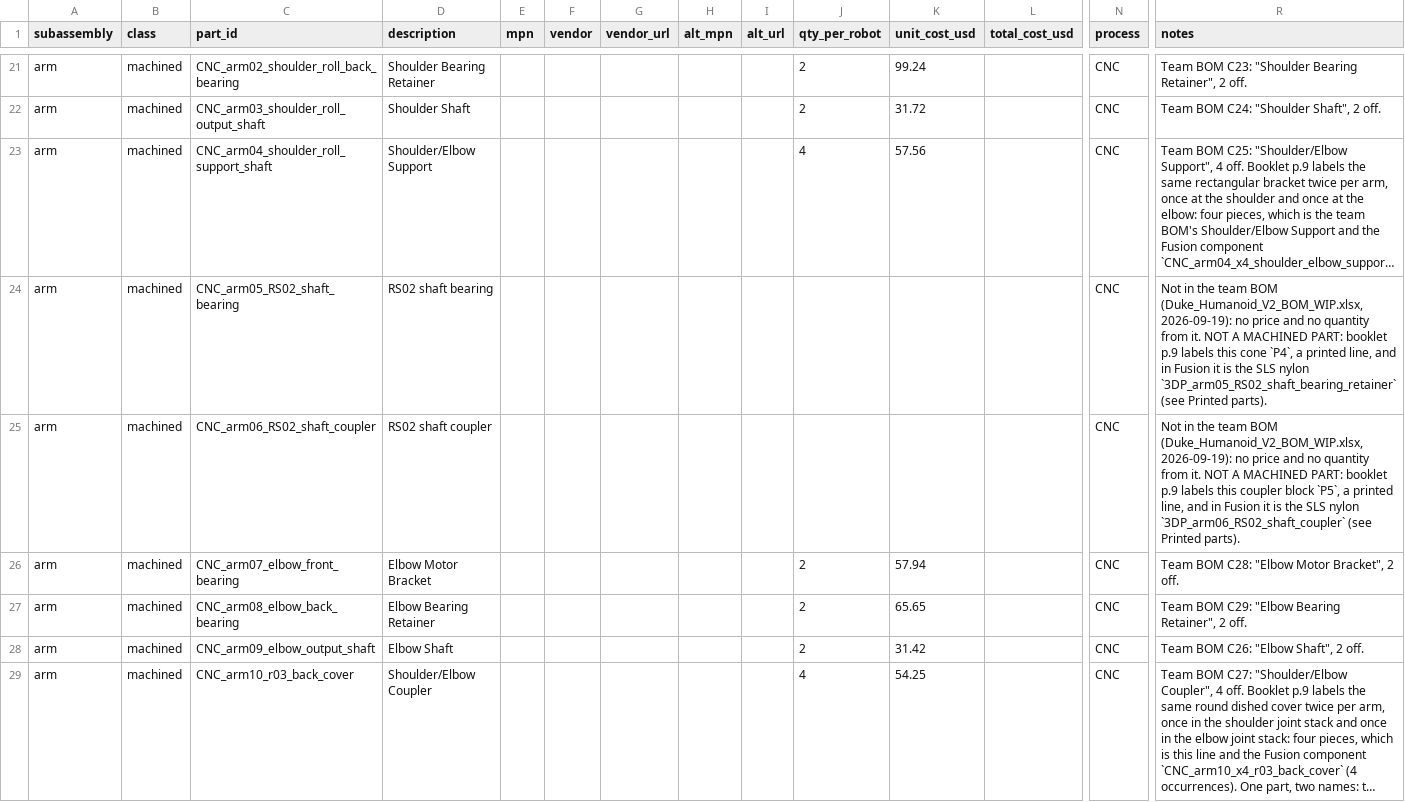
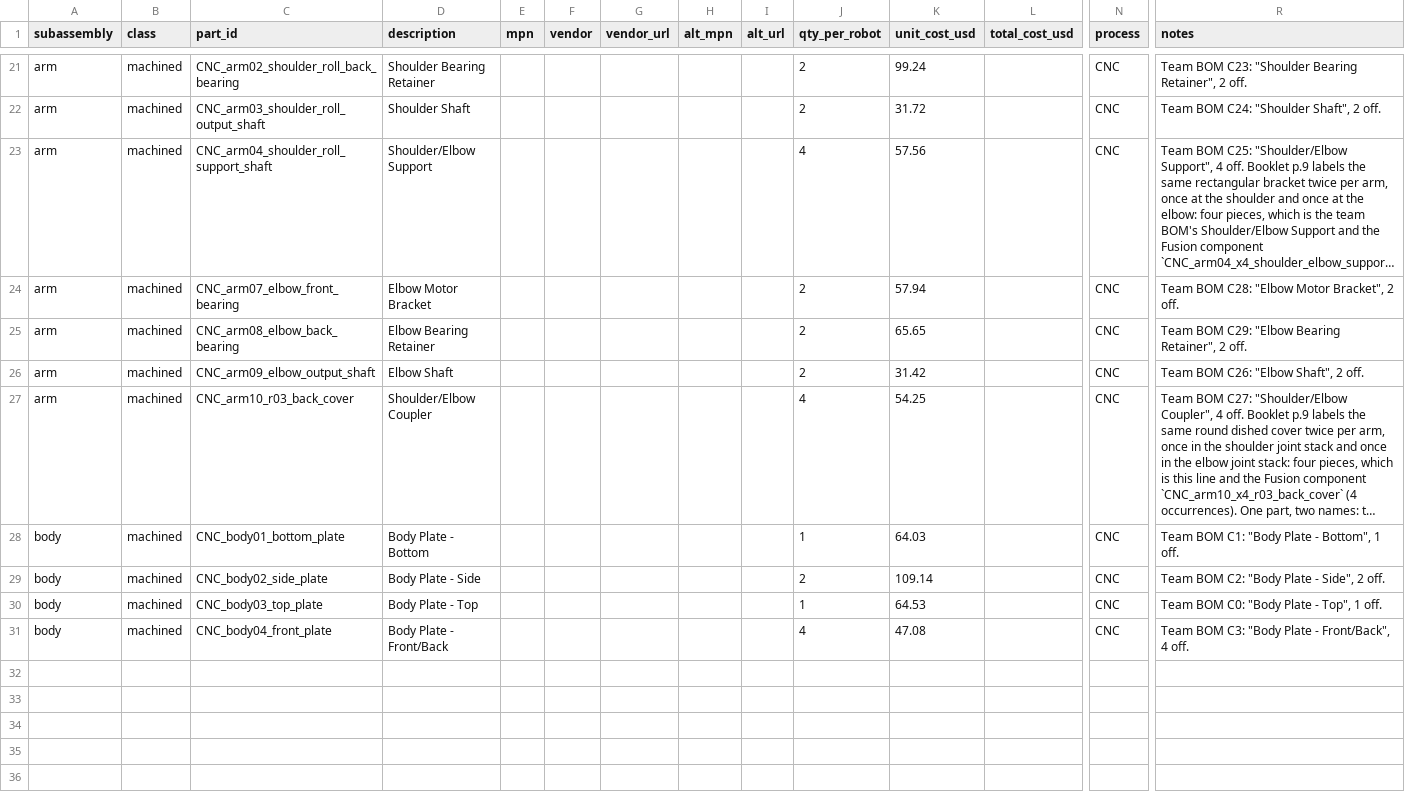
Before and after one commit to generalroboticslab/Duke_Humanoid_V2_OpenSource, a CSV file: hardware-site/docs/data/cnc-parts.csv, drawn as a sheet; only a part is shown, gaps mark what is left out; the shorter side is filled out with more unchanged rows; long unchanged cells end in …; rows hold the shown columns only; the diff covers the shown part only; the diff names each change by its address in the sheet, - before the commit and + after, or states it on an @@ line.

```diff
--- a/hardware-site/docs/data/cnc-parts.csv
+++ b/hardware-site/docs/data/cnc-parts.csv
-row 24: arm | machined | CNC_arm05_RS02_shaft_bearing | RS02 shaft bearing |  |  |  |  |  |  |  |  | CNC | Not in the team BOM (Duke_Humanoid_V2_BOM_WIP.xlsx, 2026-09-19): no price and no quantity from it. NOT A MACHINED PART: booklet p.9 labels this cone `P4`, a printed line, and in Fusion it is the SLS nylon `3DP_arm05_RS02_shaft_bearing_retainer` (see Printed parts).
-row 25: arm | machined | CNC_arm06_RS02_shaft_coupler | RS02 shaft coupler |  |  |  |  |  |  |  |  | CNC | Not in the team BOM (Duke_Humanoid_V2_BOM_WIP.xlsx, 2026-09-19): no price and no quantity from it. NOT A MACHINED PART: booklet p.9 labels this coupler block `P5`, a printed line, and in Fusion it is the SLS nylon `3DP_arm06_RS02_shaft_coupler` (see Printed parts).
```
Also changed, not shown: 3 removed rows elsewhere in this file, 4 other files.
